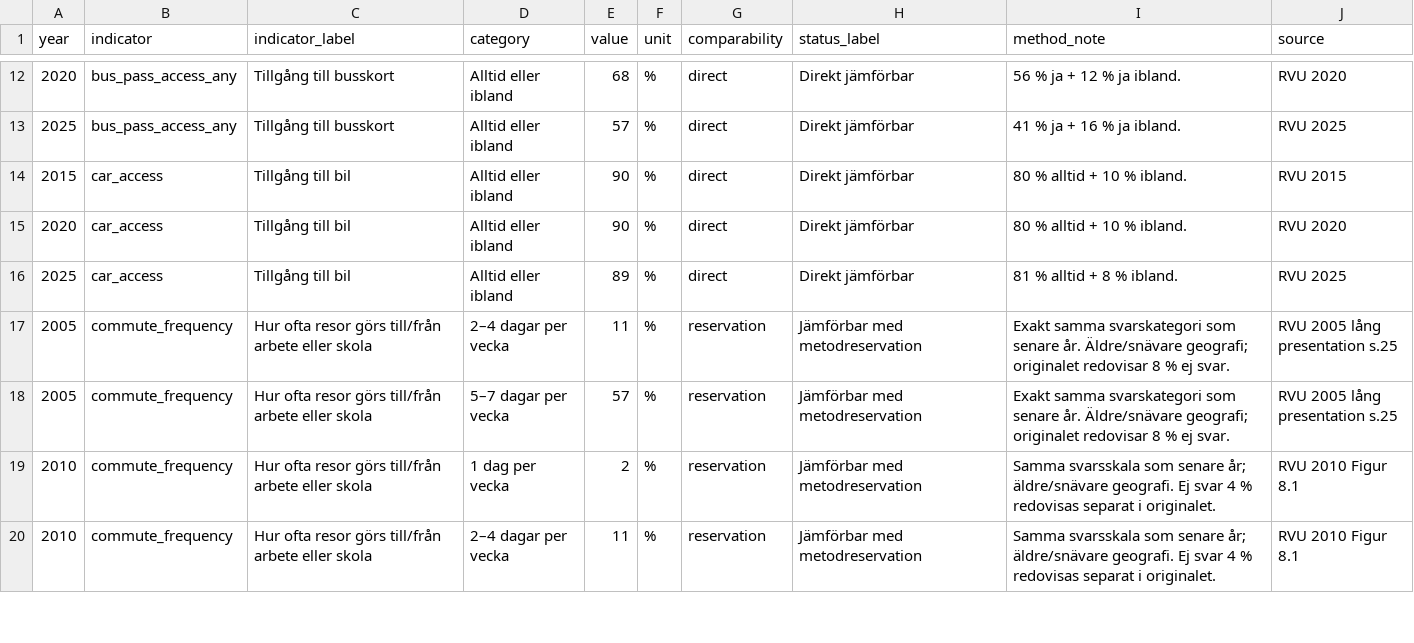
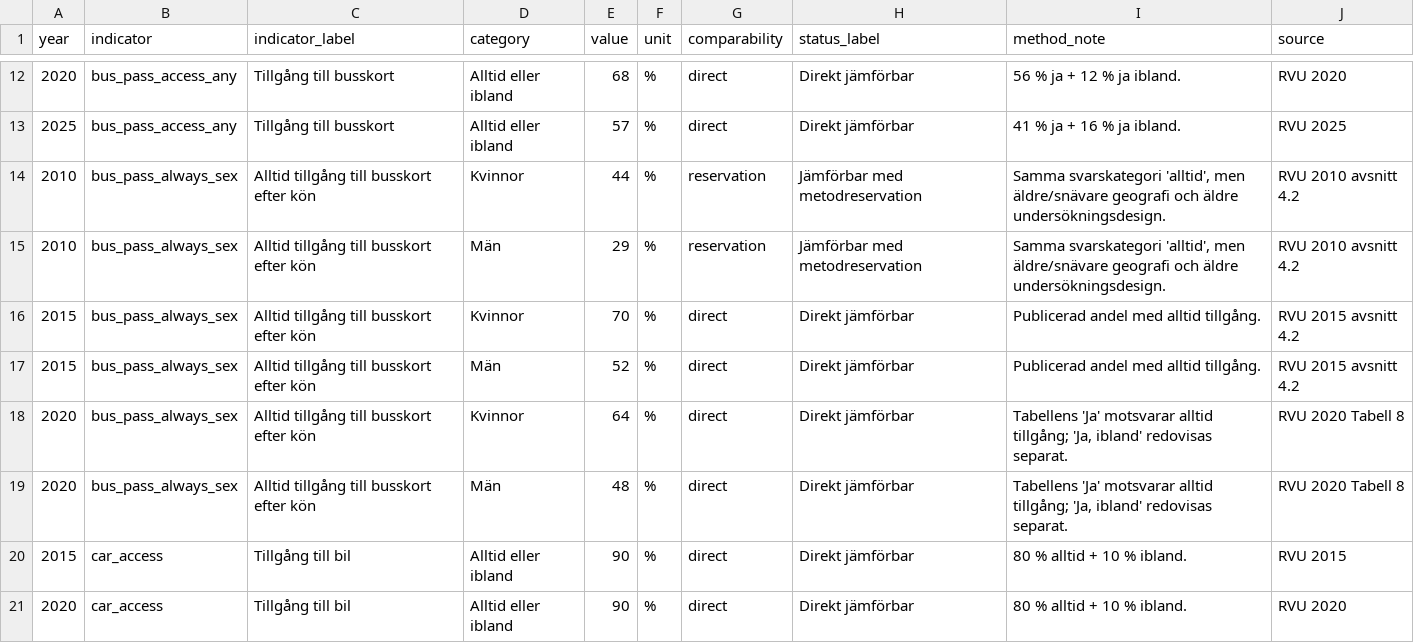
Before and after one commit to Lulea-statistik/resvanor-lulea, a CSV file: docs/data/harmonized_rvu.csv, drawn as a sheet; only a part is shown, gaps mark what is left out; the shorter side is filled out with more unchanged rows; the diff names each change by its address in the sheet, - before the commit and + after, or states it on an @@ line.

Commit message:
Add bus pass always-access by sex 2010-2020

```diff
--- a/docs/data/harmonized_rvu.csv
+++ b/docs/data/harmonized_rvu.csv
+row 14: 2010 | bus_pass_always_sex | Alltid tillgång till busskort efter kön | Kvinnor | 44 | % | reservation | Jämförbar med metodreservation | Samma svarskategori 'alltid', men äldre/snävare geografi och äldre undersökningsdesign. | RVU 2010 avsnitt 4.2
+row 15: 2010 | bus_pass_always_sex | Alltid tillgång till busskort efter kön | Män | 29 | % | reservation | Jämförbar med metodreservation | Samma svarskategori 'alltid', men äldre/snävare geografi och äldre undersökningsdesign. | RVU 2010 avsnitt 4.2
+row 16: 2015 | bus_pass_always_sex | Alltid tillgång till busskort efter kön | Kvinnor | 70 | % | direct | Direkt jämförbar | Publicerad andel med alltid tillgång. | RVU 2015 avsnitt 4.2
+row 17: 2015 | bus_pass_always_sex | Alltid tillgång till busskort efter kön | Män | 52 | % | direct | Direkt jämförbar | Publicerad andel med alltid tillgång. | RVU 2015 avsnitt 4.2
+row 18: 2020 | bus_pass_always_sex | Alltid tillgång till busskort efter kön | Kvinnor | 64 | % | direct | Direkt jämförbar | Tabellens 'Ja' motsvarar alltid tillgång; 'Ja, ibland' redovisas separat. | RVU 2020 Tabell 8
+row 19: 2020 | bus_pass_always_sex | Alltid tillgång till busskort efter kön | Män | 48 | % | direct | Direkt jämförbar | Tabellens 'Ja' motsvarar alltid tillgång; 'Ja, ibland' redovisas separat. | RVU 2020 Tabell 8
```
